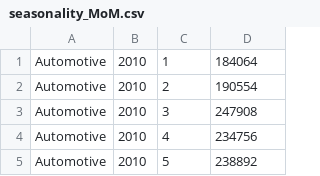
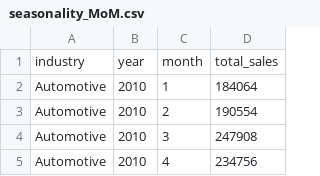
Before and after one commit to Nilrudra1999/Retail-and-restaurant-sales-analysis, a CSV file: queries/seasonality_MoM.csv, drawn as a sheet; only a part is shown; the shorter side is filled out with more unchanged rows; the diff names each change by its address in the sheet, - before the commit and + after, or states it on an @@ line.

```diff
--- a/queries/seasonality_MoM.csv
+++ b/queries/seasonality_MoM.csv
+row 1: industry | year | month | total_sales
```
Also changed, not shown: queries/2022_womens_clothing_sales_growth_rates.csv, queries/largest_total_sales_business_types.csv, 12 other files.
